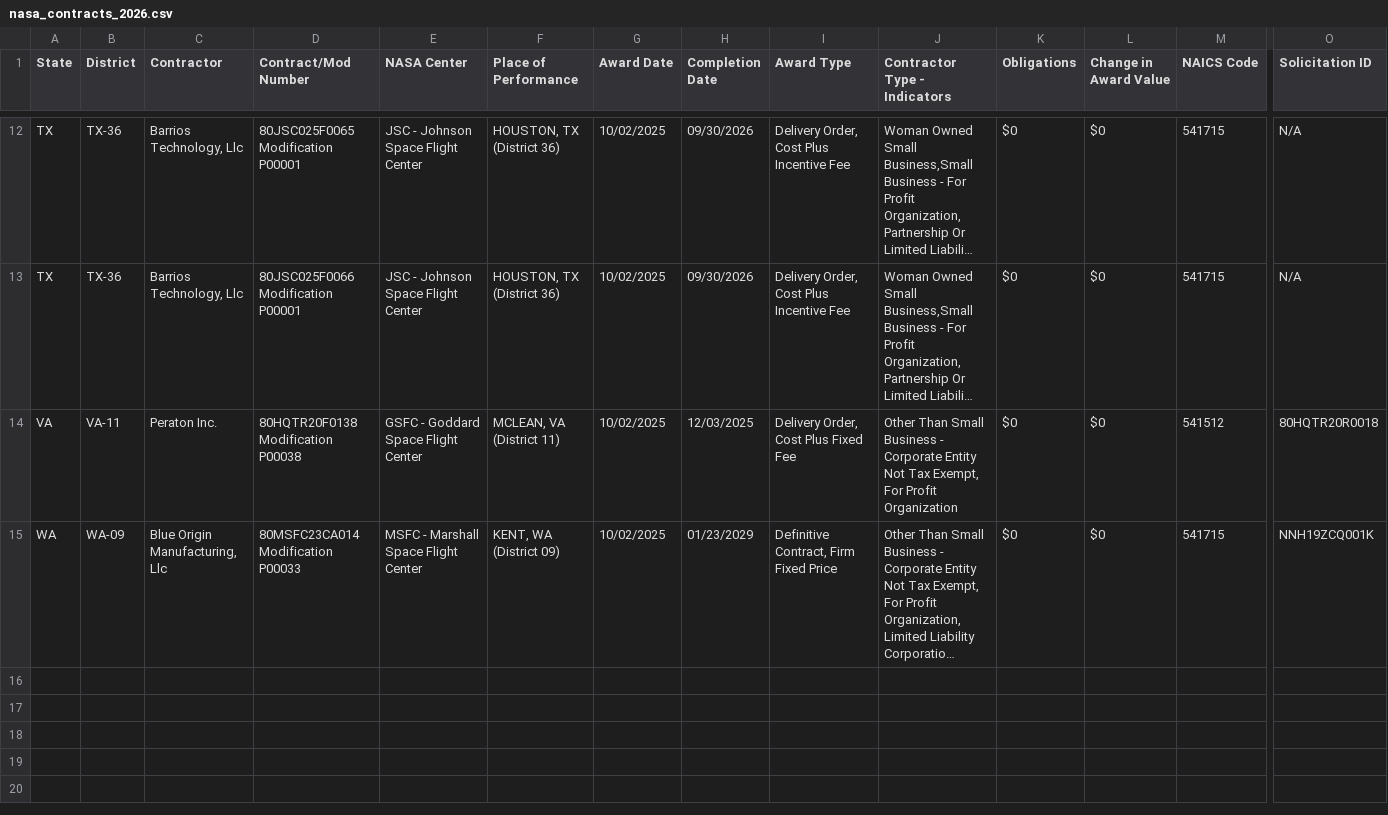
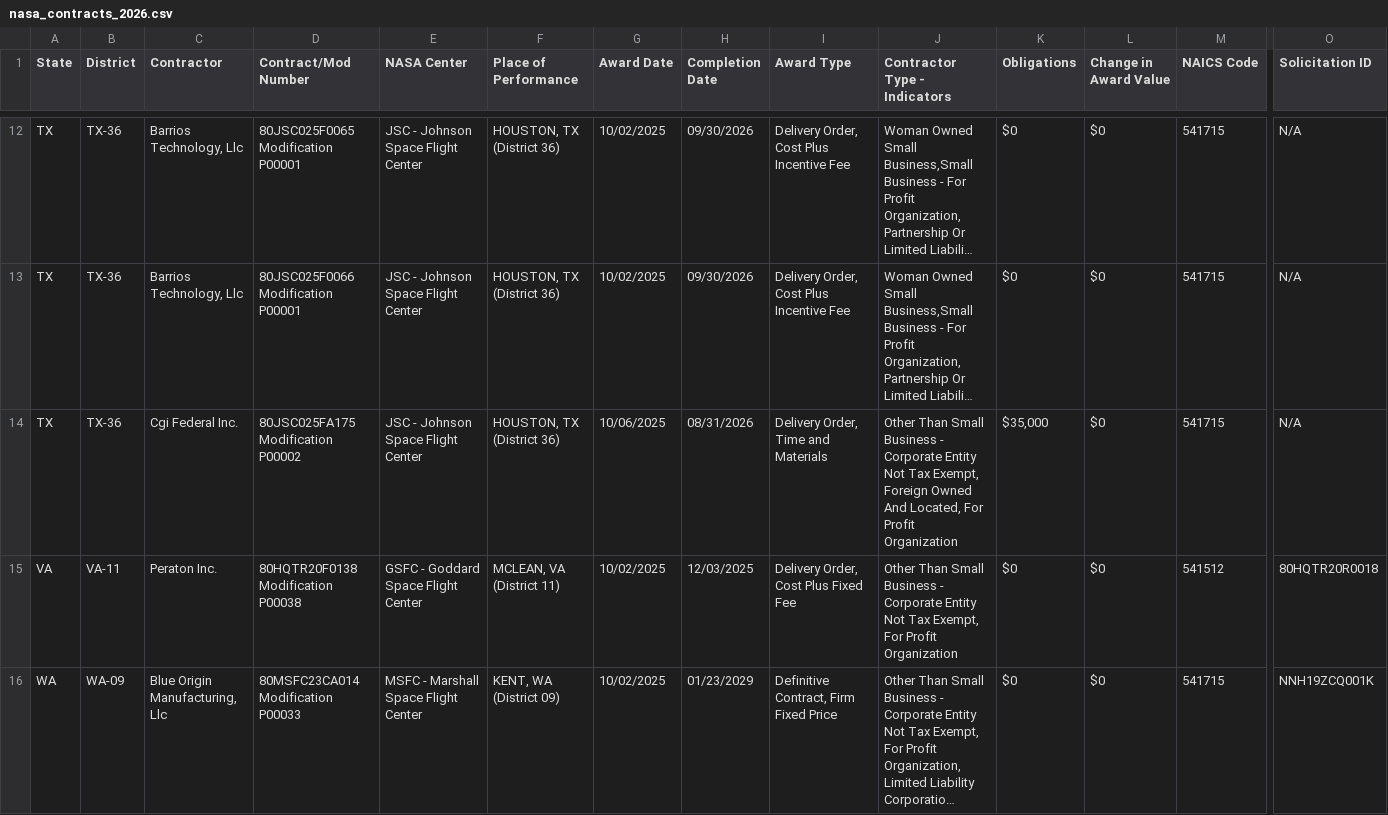
Before and after one commit to planetary-society/nasa-contracts, a CSV file: data/nasa_contracts_2026.csv, drawn as a sheet; only a part is shown, gaps mark what is left out; long unchanged cells end in …; rows hold the shown columns only; the diff names each change by its address in the sheet, - before the commit and + after, or states it on an @@ line.

```diff
--- a/data/nasa_contracts_2026.csv
+++ b/data/nasa_contracts_2026.csv
+row 14: TX | TX-36 | Cgi Federal Inc. | 80JSC025FA175 Modification P00002 | JSC - Johnson Space Flight Center | HOUSTON, TX (District 36) | 10/06/2025 | 08/31/2026 | Delivery Order, Time and Materials | Other Than Small Business - Corporate Entity Not Tax Exempt, Foreign Owned And Located, For Profit Organization | $35,000 | $0 | 541715 | N/A
```
Also changed, not shown: 1 other file.
